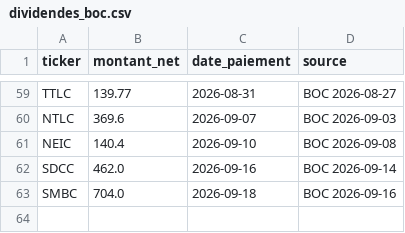
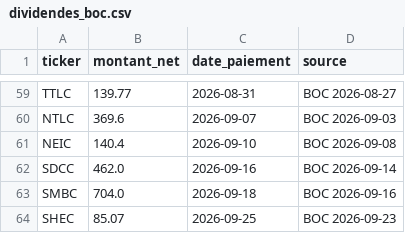
Before and after one commit to armelrosario-sys/brvm-data-pipeline, a CSV file: collecte/dividendes_boc.csv, drawn as a sheet; only a part is shown, gaps mark what is left out.

```diff
--- a/collecte/dividendes_boc.csv
+++ b/collecte/dividendes_boc.csv
@@ -63 +63,2 @@ SDCC,462.0,2026-09-16,BOC 2026-09-14
 SMBC,704.0,2026-09-18,BOC 2026-09-16
+SHEC,85.07,2026-09-25,BOC 2026-09-23
```
Also changed, not shown: 1 other file.
